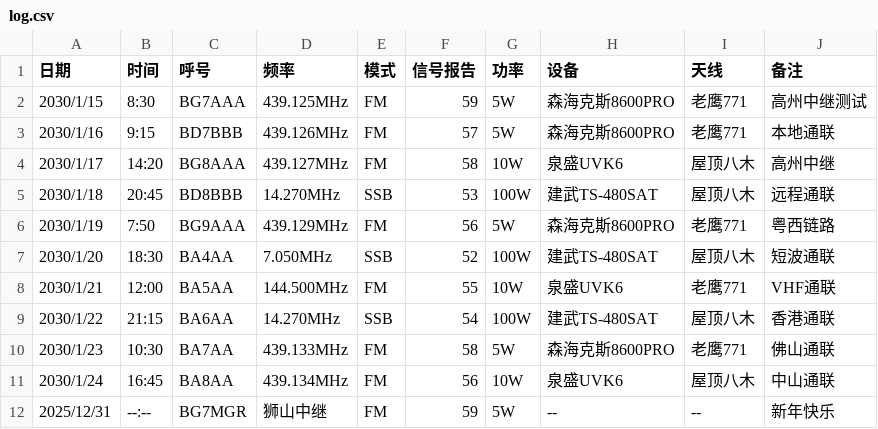
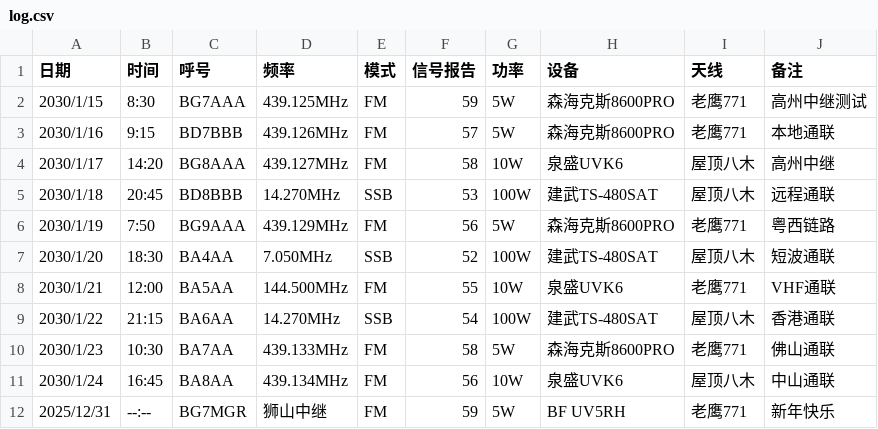
Before and after one commit to dariondong/imshito.github.io, a CSV file: ham/log.csv, drawn as a sheet.

Commit message:
Update log.csv

```diff
--- a/ham/log.csv
+++ b/ham/log.csv
@@ -11,2 +11,2 @@
 2030/1/24,16:45,BA8AA,439.134MHz,FM,56,10W,泉盛UVK6,屋顶八木,中山通联
-2025/12/31,--:--,BG7MGR,狮山中继,FM,59,5W,--,--,新年快乐
+2025/12/31,--:--,BG7MGR,狮山中继,FM,59,5W,BF UV5RH,老鹰771,新年快乐
```
